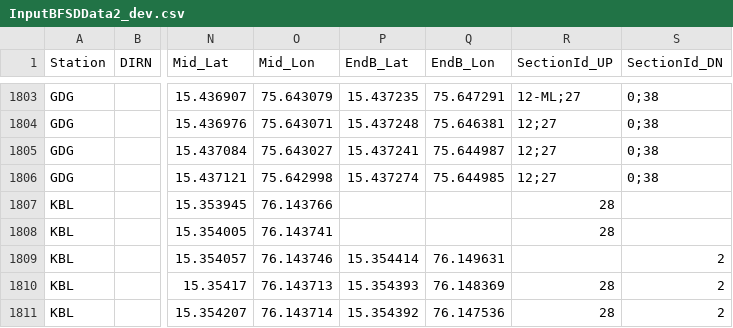
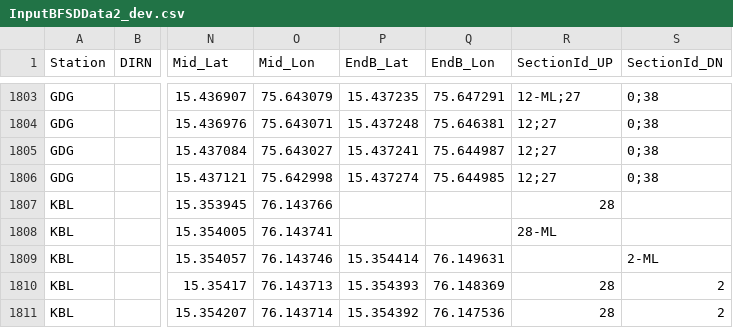
Before and after one commit to SanthoshBanala/SPM-OFFICE, a CSV file: InputBFSDData2_dev.csv, drawn as a sheet; only a part is shown, gaps mark what is left out; the diff names each change by its address in the sheet, - before the commit and + after, or states it on an @@ line.

Commit message:
KBL ML fixed

```diff
--- a/InputBFSDData2_dev.csv
+++ b/InputBFSDData2_dev.csv
-R1808 (SectionId_UP): 28
+R1808 (SectionId_UP): 28-ML
-S1809 (SectionId_DN): 2
+S1809 (SectionId_DN): 2-ML
```
